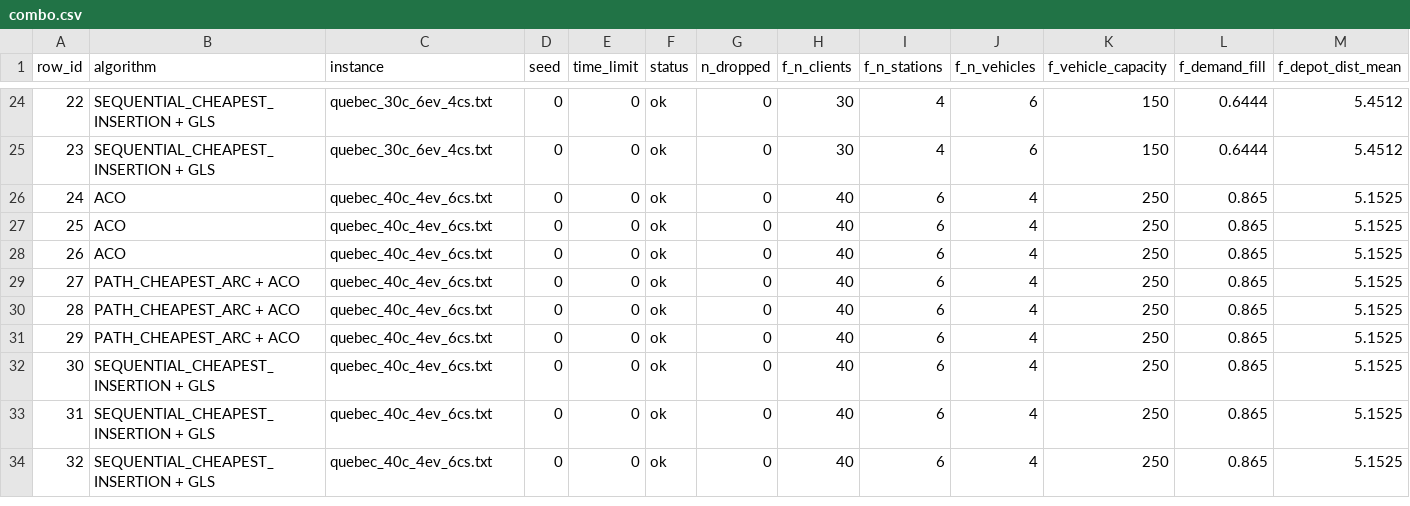
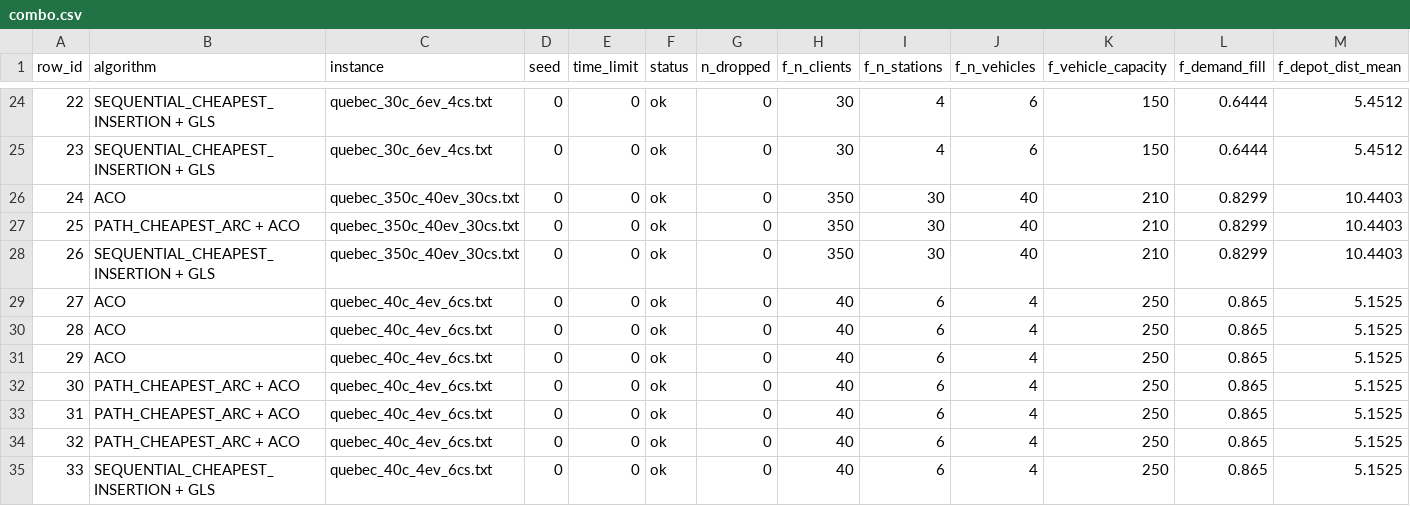
Before and after one commit to clorenz0/EVRP-Module, a CSV file: explainability/data/combo.csv, drawn as a sheet; only a part is shown, gaps mark what is left out; the shorter side is filled out with more unchanged rows; addresses are those after the commit; rows hold the shown columns only; the diff names each change by its address in the sheet, - before the commit and + after, or states it on an @@ line.

```diff
--- a/explainability/data/combo.csv
+++ b/explainability/data/combo.csv
+row 26: 24 | ACO | quebec_350c_40ev_30cs.txt | 0 | 0 | ok | 0 | 350 | 30 | 40 | 210 | 0.8299 | 10.4403
+row 27: 25 | PATH_CHEAPEST_ARC + ACO | quebec_350c_40ev_30cs.txt | 0 | 0 | ok | 0 | 350 | 30 | 40 | 210 | 0.8299 | 10.4403
+row 28: 26 | SEQUENTIAL_CHEAPEST_INSERTION + GLS | quebec_350c_40ev_30cs.txt | 0 | 0 | ok | 0 | 350 | 30 | 40 | 210 | 0.8299 | 10.4403
@@ column A (row_id) renumbered from row 29 down @@
```
Also changed, not shown: explainability/data/sim.csv, explainability/out/combinacion/shap_values.csv, 24 other files.
